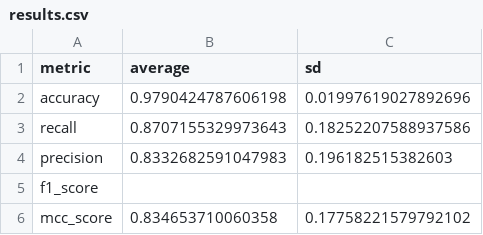
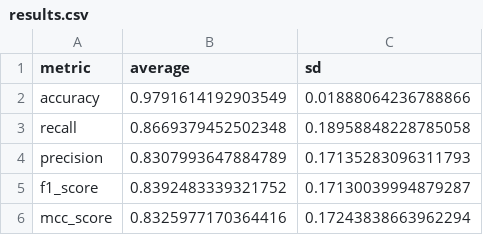
Before and after one commit to jcapels/mgcnn_alkaloid, a CSV file: results.csv, drawn as a sheet.

```diff
--- a/results.csv
+++ b/results.csv
@@ -1,6 +1,6 @@
 metric,average,sd
-accuracy,0.9790424787606198,0.01997619027892696
-recall,0.8707155329973643,0.18252207588937586
-precision,0.8332682591047983,0.196182515382603
-f1_score,,
-mcc_score,0.834653710060358,0.17758221579792102
+accuracy,0.9791614192903549,0.01888064236788866
+recall,0.8669379452502348,0.18958848228785058
+precision,0.8307993647884789,0.17135283096311793
+f1_score,0.8392483339321752,0.17130039994879287
+mcc_score,0.8325977170364416,0.17243838663962294
```
Also changed, not shown: 37 other files.
